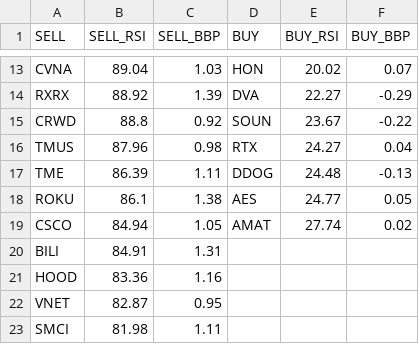
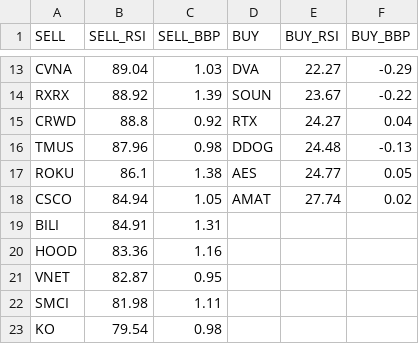
Before and after one commit to stockseer/stockseer.github.io, a CSV file: usa_stocks.csv, drawn as a sheet; only a part is shown, gaps mark what is left out; the shorter side is filled out with more unchanged rows; the diff covers the shown part only; the diff names each change by its address in the sheet, - before the commit and + after, or states it on an @@ line.

```diff
--- a/usa_stocks.csv
+++ b/usa_stocks.csv
-D13 (BUY): HON
+D13 (BUY): DVA
-E13 (BUY_RSI): 20.02
+E13 (BUY_RSI): 22.27
-F13 (BUY_BBP): 0.07
+F13 (BUY_BBP): -0.29
-D14 (BUY): DVA
+D14 (BUY): SOUN
-E14 (BUY_RSI): 22.27
+E14 (BUY_RSI): 23.67
-F14 (BUY_BBP): -0.29
+F14 (BUY_BBP): -0.22
-D15 (BUY): SOUN
+D15 (BUY): RTX
-E15 (BUY_RSI): 23.67
+E15 (BUY_RSI): 24.27
-F15 (BUY_BBP): -0.22
+F15 (BUY_BBP): 0.04
-D16 (BUY): RTX
+D16 (BUY): DDOG
-E16 (BUY_RSI): 24.27
+E16 (BUY_RSI): 24.48
-F16 (BUY_BBP): 0.04
+F16 (BUY_BBP): -0.13
-row 17: TME | 86.39 | 1.11 | DDOG | 24.48 | -0.13
```
Also changed, not shown: 1 removed row and 30 edited cells elsewhere in this file, china_stocks.csv, portfolio_stocks.csv.
